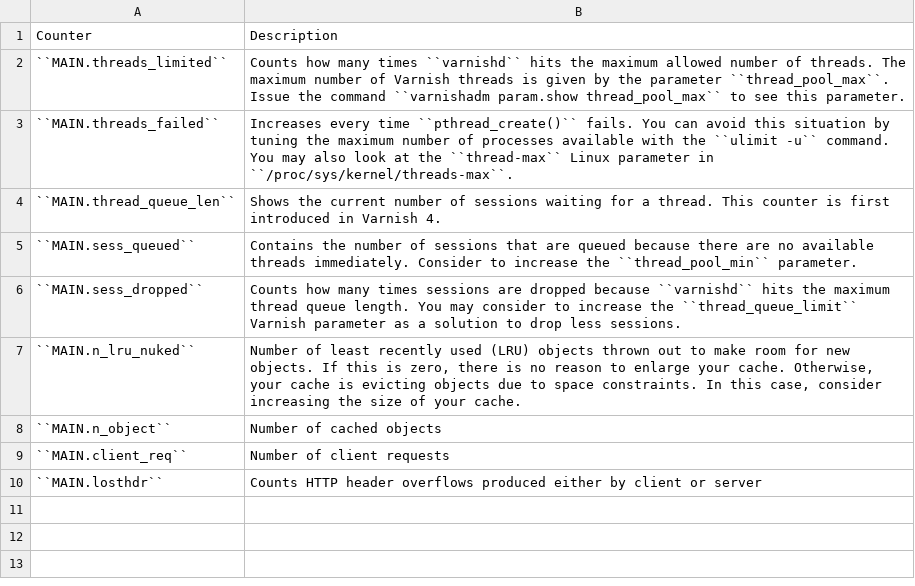
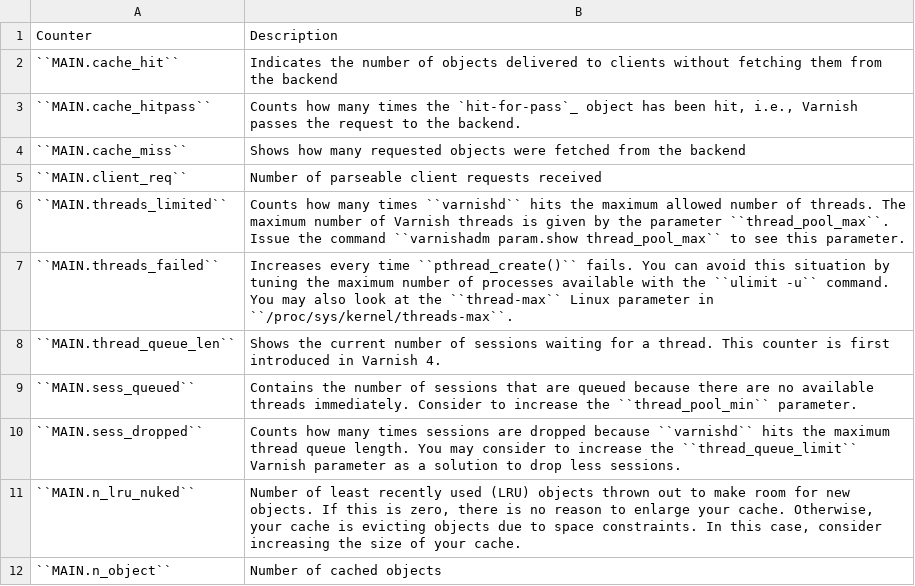
Before and after one commit to varnish/Varnish-Book, a CSV file: tables/notable_counters.csv, drawn as a sheet.

Commit message:
Listing more notable counters

```diff
--- a/tables/notable_counters.csv
+++ b/tables/notable_counters.csv
@@ -1,2 +1,6 @@
 Counter;Description
+``MAIN.cache_hit``;Indicates the number of objects delivered to clients without fetching them from the backend
+``MAIN.cache_hitpass``;Counts how many times the `hit-for-pass`_ object has been hit, i.e., Varnish passes the request to the backend.
+``MAIN.cache_miss``;Shows how many requested objects were fetched from the backend
+``MAIN.client_req``;Number of parseable client requests received
 ``MAIN.threads_limited``;Counts how many times ``varnishd`` hits the maximum allowed number of threads. The maximum number of Varnish threads is given by the parameter ``thread_pool_max``. Issue the command ``varnishadm param.show thread_pool_max`` to see this parameter.
@@ -8,3 +12 @@ Counter;Description
 ``MAIN.n_object``;Number of cached objects
-``MAIN.client_req``;Number of client requests
-``MAIN.losthdr``;Counts HTTP header overflows produced either by client or server
```
Also changed, not shown: 1 other file.
